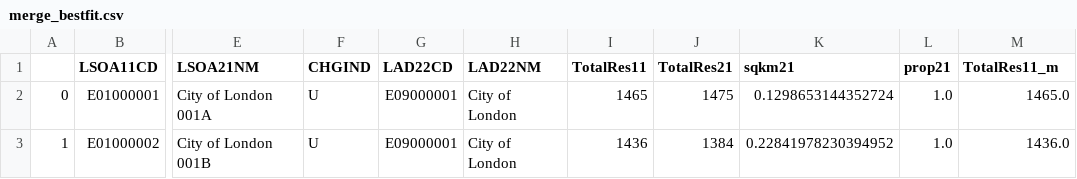
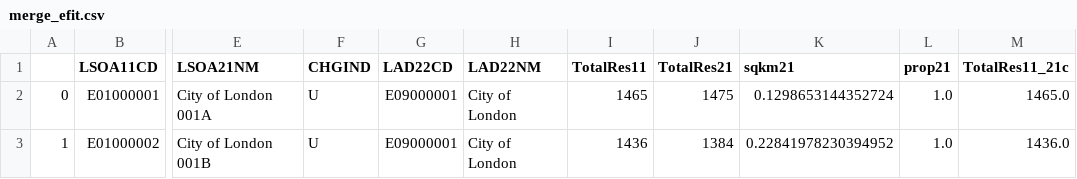
Before and after one commit to jamesdamillington/london-data, a CSV file: data/census/merge_efit.csv (was data/census/merge_bestfit.csv), drawn as a sheet; only a part is shown, gaps mark what is left out; the diff names each change by its address in the sheet, - before the commit and + after, or states it on an @@ line.

```diff
--- a/data/census/merge_bestfit.csv
+++ b/data/census/merge_efit.csv
-M1: TotalRes11_m
+M1: TotalRes11_21c
```
Also changed, not shown: 1 other file.
